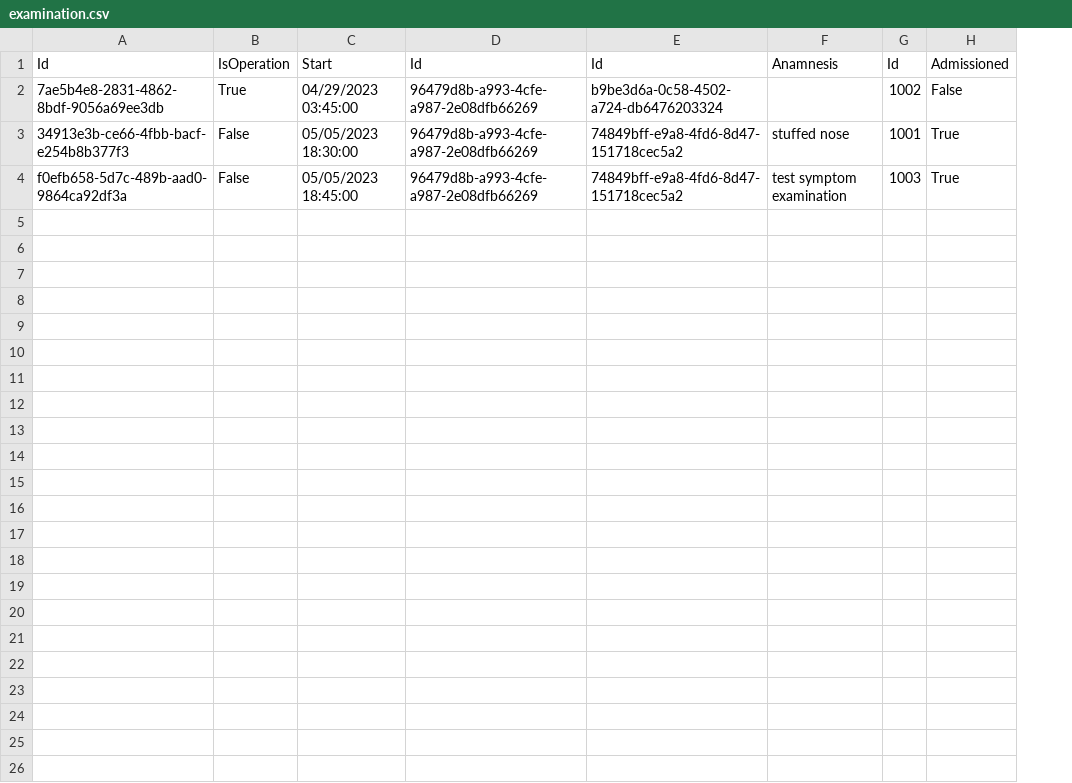
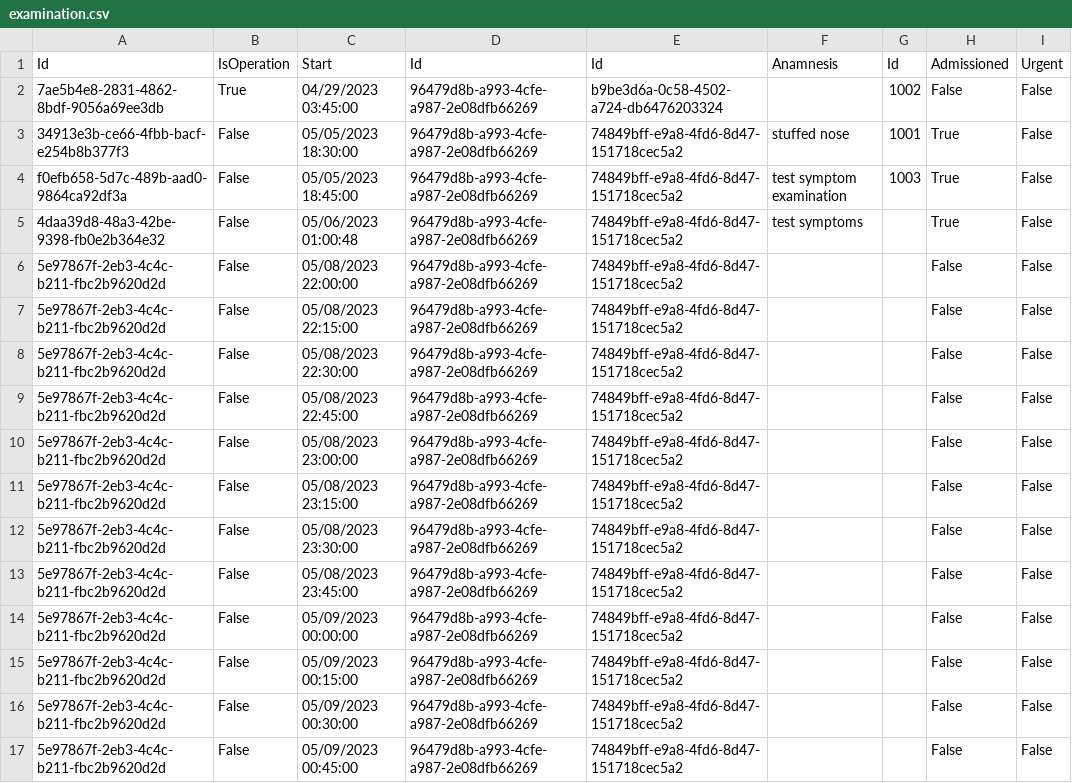
Before and after one commit to BulatovicBalsa/sims-project, a CSV file: Hospital/Data/examination.csv, drawn as a sheet; the diff names each change by its address in the sheet, - before the commit and + after, or states it on an @@ line.

Commit message:
feat: Add urgent field to examination model

```diff
--- a/Hospital/Data/examination.csv
+++ b/Hospital/Data/examination.csv
+column I, rows 1-4: Urgent | False | False | False
+row 5: 4daa39d8-48a3-42be-9398-fb0e2b364e32 | False | 05/06/2023 01:00:48 | 96479d8b-a993-4cfe-a987-2e08dfb66269 | 74849bff-e9a8-4fd6-8d47-151718cec5a2 | test symptoms |  | True | False
+row 6: 5e97867f-2eb3-4c4c-b211-fbc2b9620d2d | False | 05/08/2023 22:00:00 | 96479d8b-a993-4cfe-a987-2e08dfb66269 | 74849bff-e9a8-4fd6-8d47-151718cec5a2 |  |  | False | False
+row 7: 5e97867f-2eb3-4c4c-b211-fbc2b9620d2d | False | 05/08/2023 22:15:00 | 96479d8b-a993-4cfe-a987-2e08dfb66269 | 74849bff-e9a8-4fd6-8d47-151718cec5a2 |  |  | False | False
+row 8: 5e97867f-2eb3-4c4c-b211-fbc2b9620d2d | False | 05/08/2023 22:30:00 | 96479d8b-a993-4cfe-a987-2e08dfb66269 | 74849bff-e9a8-4fd6-8d47-151718cec5a2 |  |  | False | False
+row 9: 5e97867f-2eb3-4c4c-b211-fbc2b9620d2d | False | 05/08/2023 22:45:00 | 96479d8b-a993-4cfe-a987-2e08dfb66269 | 74849bff-e9a8-4fd6-8d47-151718cec5a2 |  |  | False | False
+row 10: 5e97867f-2eb3-4c4c-b211-fbc2b9620d2d | False | 05/08/2023 23:00:00 | 96479d8b-a993-4cfe-a987-2e08dfb66269 | 74849bff-e9a8-4fd6-8d47-151718cec5a2 |  |  | False | False
+row 11: 5e97867f-2eb3-4c4c-b211-fbc2b9620d2d | False | 05/08/2023 23:15:00 | 96479d8b-a993-4cfe-a987-2e08dfb66269 | 74849bff-e9a8-4fd6-8d47-151718cec5a2 |  |  | False | False
+row 12: 5e97867f-2eb3-4c4c-b211-fbc2b9620d2d | False | 05/08/2023 23:30:00 | 96479d8b-a993-4cfe-a987-2e08dfb66269 | 74849bff-e9a8-4fd6-8d47-151718cec5a2 |  |  | False | False
+row 13: 5e97867f-2eb3-4c4c-b211-fbc2b9620d2d | False | 05/08/2023 23:45:00 | 96479d8b-a993-4cfe-a987-2e08dfb66269 | 74849bff-e9a8-4fd6-8d47-151718cec5a2 |  |  | False | False
+row 14: 5e97867f-2eb3-4c4c-b211-fbc2b9620d2d | False | 05/09/2023 00:00:00 | 96479d8b-a993-4cfe-a987-2e08dfb66269 | 74849bff-e9a8-4fd6-8d47-151718cec5a2 |  |  | False | False
+row 15: 5e97867f-2eb3-4c4c-b211-fbc2b9620d2d | False | 05/09/2023 00:15:00 | 96479d8b-a993-4cfe-a987-2e08dfb66269 | 74849bff-e9a8-4fd6-8d47-151718cec5a2 |  |  | False | False
+row 16: 5e97867f-2eb3-4c4c-b211-fbc2b9620d2d | False | 05/09/2023 00:30:00 | 96479d8b-a993-4cfe-a987-2e08dfb66269 | 74849bff-e9a8-4fd6-8d47-151718cec5a2 |  |  | False | False
+row 17: 5e97867f-2eb3-4c4c-b211-fbc2b9620d2d | False | 05/09/2023 00:45:00 | 96479d8b-a993-4cfe-a987-2e08dfb66269 | 74849bff-e9a8-4fd6-8d47-151718cec5a2 |  |  | False | False
```
Also changed, not shown: 2 other files.
